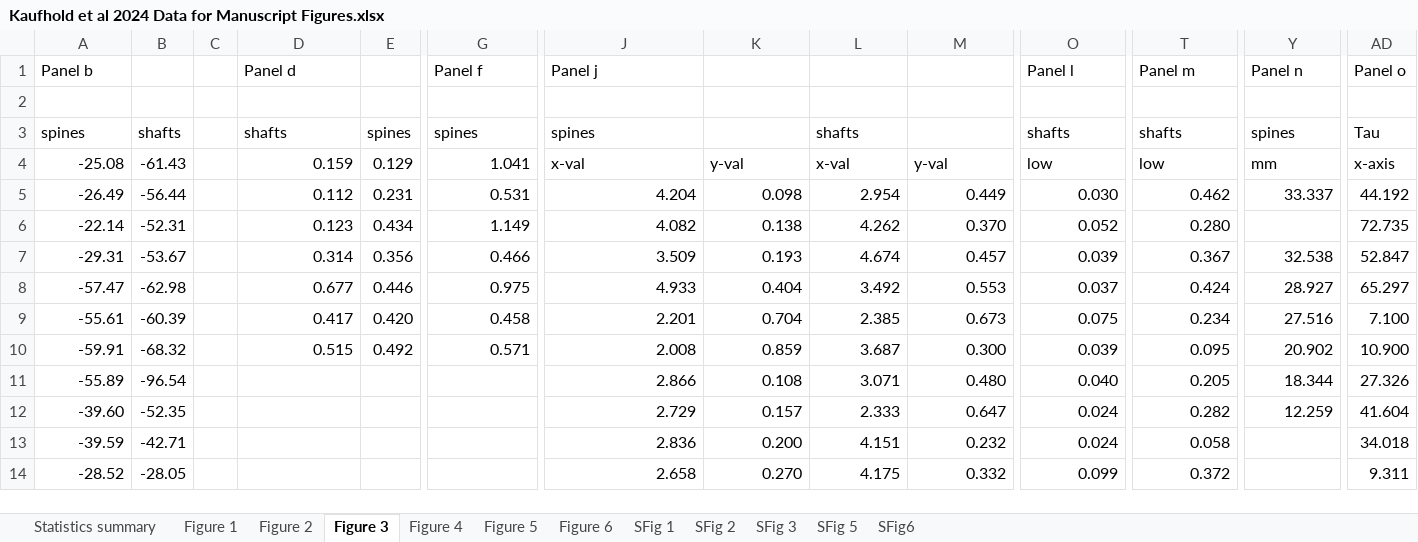
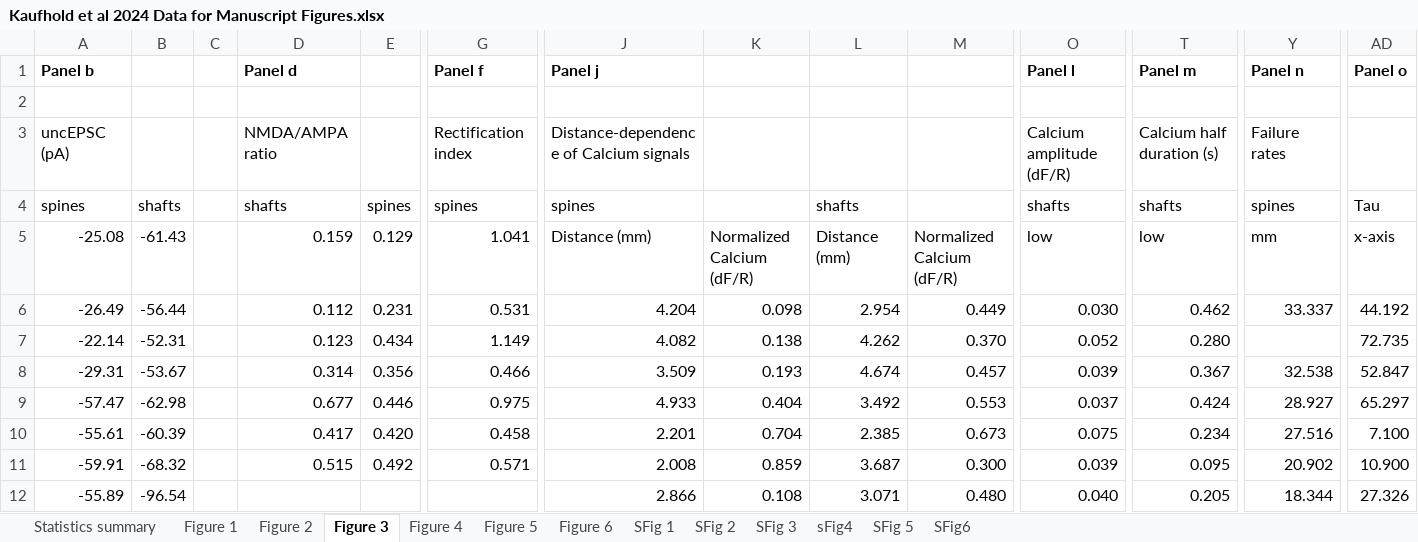
Before and after one commit to BartosLab/Kaufhold_et_al_2024_Cell_Reports, an Excel workbook: Kaufhold et al 2024 Data for Manuscript Figures.xlsx, sheet Figure 3, drawn as a sheet; only a part is shown, gaps mark what is left out; the shorter side is filled out with more unchanged rows; values as stored, in another font and other column widths than the file's, no borders; addresses are those after the commit; rows hold the shown columns only; the diff names each change by its address in the sheet, - before the commit and + after, or states it on an @@ line.

```diff
--- a/Kaufhold et al 2024 Data for Manuscript Figures.xlsx (sheet Figure 3)
+++ b/Kaufhold et al 2024 Data for Manuscript Figures.xlsx (sheet Figure 3)
+sheet tab: sFig4
-A1 bold: off
+A1 bold: on
-D1 bold: off
+D1 bold: on
-G1 bold: off
+G1 bold: on
-J1 bold: off
+J1 bold: on
-O1 bold: off
+O1 bold: on
-T1 bold: off
+T1 bold: on
-Y1 bold: off
+Y1 bold: on
-AD1 bold: off
+AD1 bold: on
+row 3: uncEPSC (pA) |  |  | NMDA/AMPA ratio |  | Rectification index | Distance-dependence of Calcium signals |  |  |  | Calcium amplitude (dF/R) | Calcium half duration (s) | Failure rates
-J5: x-val
+J5: Distance (mm)
-K5: y-val
+K5: Normalized Calcium (dF/R)
-L5: x-val
+L5: Distance (mm)
-M5: y-val
+M5: Normalized Calcium (dF/R)
```
Also changed, not shown: sheet SFig6, sheet SFig 3, sheet SFig 5, sheet Figure 4, sheet SFig 1, sheet SFig 2, 5 more sheets.
